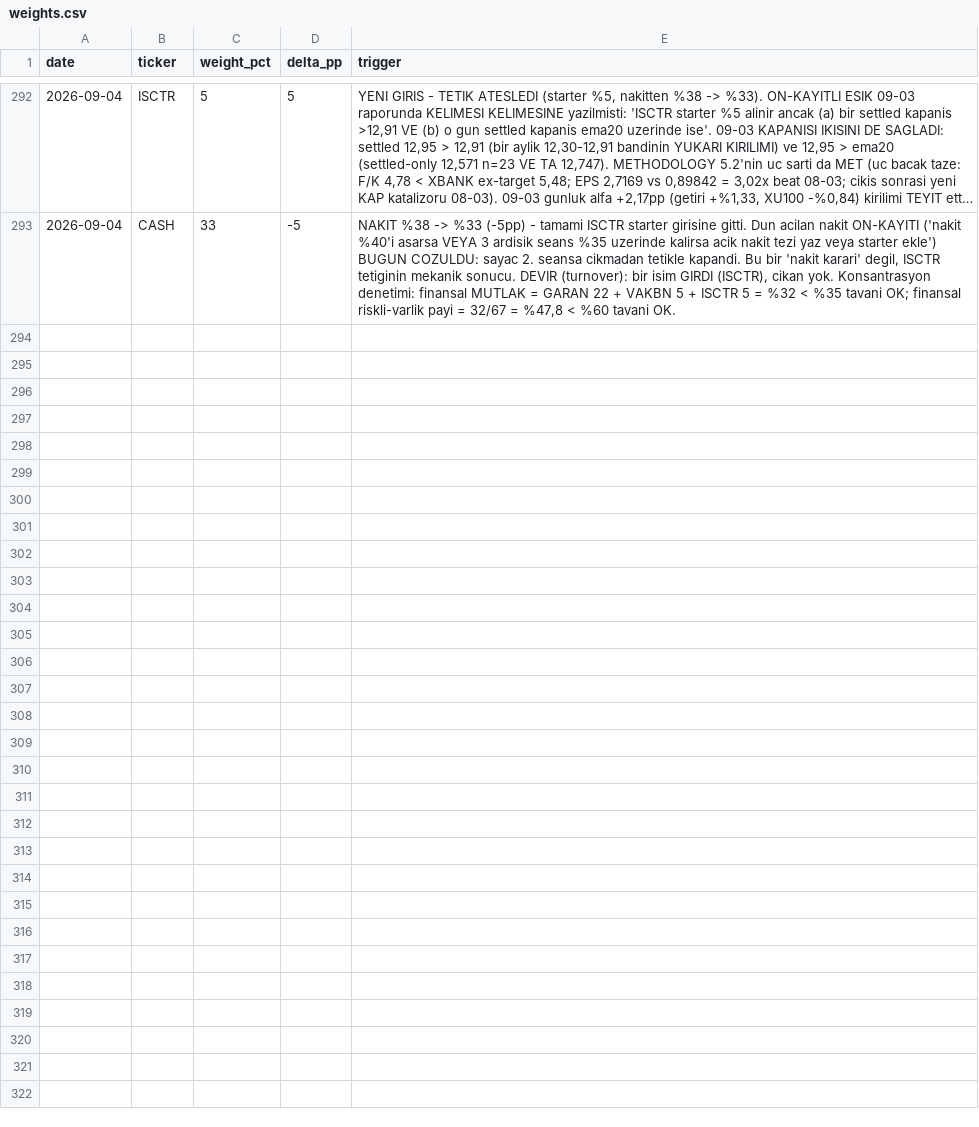
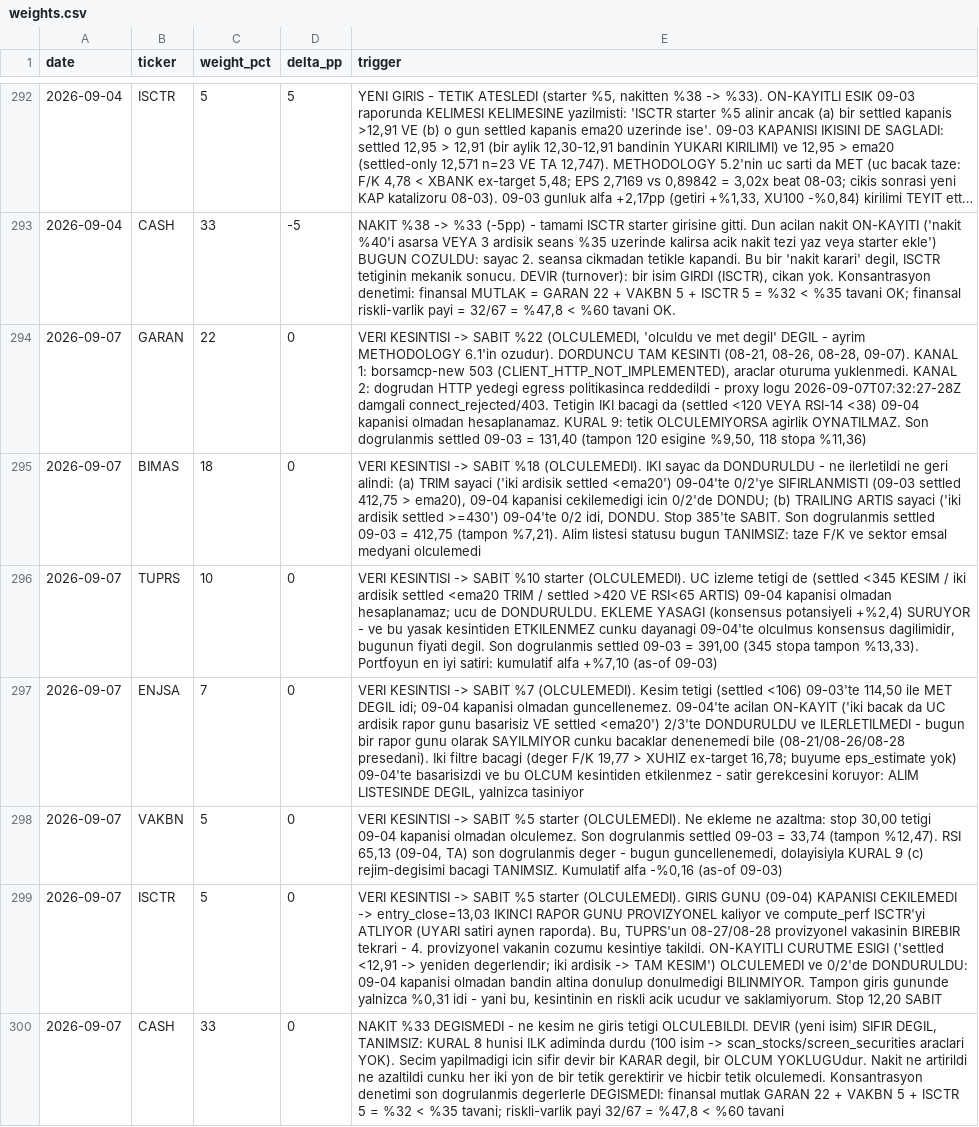
Before and after one commit to mehmedalipazar/finance-agent, a CSV file: data/weights.csv, drawn as a sheet; only a part is shown, gaps mark what is left out; long unchanged cells end in …; the diff names each change by its address in the sheet, - before the commit and + after, or states it on an @@ line.

```diff
--- a/data/weights.csv
+++ b/data/weights.csv
+row 294: 2026-09-07 | GARAN | 22 | 0 | VERI KESINTISI -> SABIT %22 (OLCULEMEDI, 'olculdu ve met degil' DEGIL - ayrim METHODOLOGY 6.1'in ozudur). DORDUNCU TAM KESINTI (08-21, 08-26, 08-28, 09-07). KANAL 1: borsamcp-new 503 (CLIENT_HTTP_NOT_IMPLEMENTED), araclar oturuma yuklenmedi. KANAL 2: dogrudan HTTP yedegi egress politikasinca reddedildi - proxy logu 2026-09-07T07:32:27-28Z damgali connect_rejected/403. Tetigin IKI bacagi da (settled <120 VEYA RSI-14 <38) 09-04 kapanisi olmadan hesaplanamaz. KURAL 9: tetik OLCULEMIYORSA agirlik OYNATILMAZ. Son dogrulanmis settled 09-03 = 131,40 (tampon 120 esigine %9,50, 118 stopa %11,36)
+row 295: 2026-09-07 | BIMAS | 18 | 0 | VERI KESINTISI -> SABIT %18 (OLCULEMEDI). IKI sayac da DONDURULDU - ne ilerletildi ne geri alindi: (a) TRIM sayaci ('iki ardisik settled <ema20') 09-04'te 0/2'ye SIFIRLANMISTI (09-03 settled 412,75 > ema20), 09-04 kapanisi cekilemedigi icin 0/2'de DONDU; (b) TRAILING ARTIS sayaci ('iki ardisik settled >=430') 09-04'te 0/2 idi, DONDU. Stop 385'te SABIT. Son dogrulanmis settled 09-03 = 412,75 (tampon %7,21). Alim listesi statusu bugun TANIMSIZ: taze F/K ve sektor emsal medyani olculemedi
+row 296: 2026-09-07 | TUPRS | 10 | 0 | VERI KESINTISI -> SABIT %10 starter (OLCULEMEDI). UC izleme tetigi de (settled <345 KESIM / iki ardisik settled <ema20 TRIM / settled >420 VE RSI<65 ARTIS) 09-04 kapanisi olmadan hesaplanamaz; ucu de DONDURULDU. EKLEME YASAGI (konsensus potansiyeli +%2,4) SURUYOR - ve bu yasak kesintiden ETKILENMEZ cunku dayanagi 09-04'te olculmus konsensus dagilimidir, bugunun fiyati degil. Son dogrulanmis settled 09-03 = 391,00 (345 stopa tampon %13,33). Portfoyun en iyi satiri: kumulatif alfa +%7,10 (as-of 09-03)
+row 297: 2026-09-07 | ENJSA | 7 | 0 | VERI KESINTISI -> SABIT %7 (OLCULEMEDI). Kesim tetigi (settled <106) 09-03'te 114,50 ile MET DEGIL idi; 09-04 kapanisi olmadan guncellenemez. 09-04'te acilan ON-KAYIT ('iki bacak da UC ardisik rapor gunu basarisiz VE settled <ema20') 2/3'te DONDURULDU ve ILERLETILMEDI - bugun bir rapor gunu olarak SAYILMIYOR cunku bacaklar denenemedi bile (08-21/08-26/08-28 presedani). Iki filtre bacagi (deger F/K 19,77 > XUHIZ ex-target 16,78; buyume eps_estimate yok) 09-04'te basarisizdi ve bu OLCUM kesintiden etkilenmez - satir gerekcesini koruyor: ALIM LISTESINDE DEGIL, yalnizca tasiniyor
+row 298: 2026-09-07 | VAKBN | 5 | 0 | VERI KESINTISI -> SABIT %5 starter (OLCULEMEDI). Ne ekleme ne azaltma: stop 30,00 tetigi 09-04 kapanisi olmadan olculemez. Son dogrulanmis settled 09-03 = 33,74 (tampon %12,47). RSI 65,13 (09-04, TA) son dogrulanmis deger - bugun guncellenemedi, dolayisiyla KURAL 9 (c) rejim-degisimi bacagi TANIMSIZ. Kumulatif alfa -%0,16 (as-of 09-03)
+row 299: 2026-09-07 | ISCTR | 5 | 0 | VERI KESINTISI -> SABIT %5 starter (OLCULEMEDI). GIRIS GUNU (09-04) KAPANISI CEKILEMEDI -> entry_close=13,03 IKINCI RAPOR GUNU PROVIZYONEL kaliyor ve compute_perf ISCTR'yi ATLIYOR (UYARI satiri aynen raporda). Bu, TUPRS'un 08-27/08-28 provizyonel vakasinin BIREBIR tekrari - 4. provizyonel vakanin cozumu kesintiye takildi. ON-KAYITLI CURUTME ESIGI ('settled <12,91 -> yeniden degerlendir; iki ardisik -> TAM KESIM') OLCULEMEDI ve 0/2'de DONDURULDU: 09-04 kapanisi olmadan bandin altina donulup donulmedigi BILINMIYOR. Tampon giris gununde yalnizca %0,31 idi - yani bu, kesintinin en riskli acik ucudur ve saklamiyorum. Stop 12,20 SABIT
+row 300: 2026-09-07 | CASH | 33 | 0 | NAKIT %33 DEGISMEDI - ne kesim ne giris tetigi OLCULEBILDI. DEVIR (yeni isim) SIFIR DEGIL, TANIMSIZ: KURAL 8 hunisi ILK adiminda durdu (100 isim -> scan_stocks/screen_securities araclari YOK). Secim yapilmadigi icin sifir devir bir KARAR degil, bir OLCUM YOKLUGUdur. Nakit ne artirildi ne azaltildi cunku her iki yon de bir tetik gerektirir ve hicbir tetik olculemedi. Konsantrasyon denetimi son dogrulanmis degerlerle DEGISMEDI: finansal mutlak GARAN 22 + VAKBN 5 + ISCTR 5 = %32 < %35 tavani; riskli-varlik payi 32/67 = %47,8 < %60 tavani
```
Also changed, not shown: data/triggers.csv, 1 other file.
